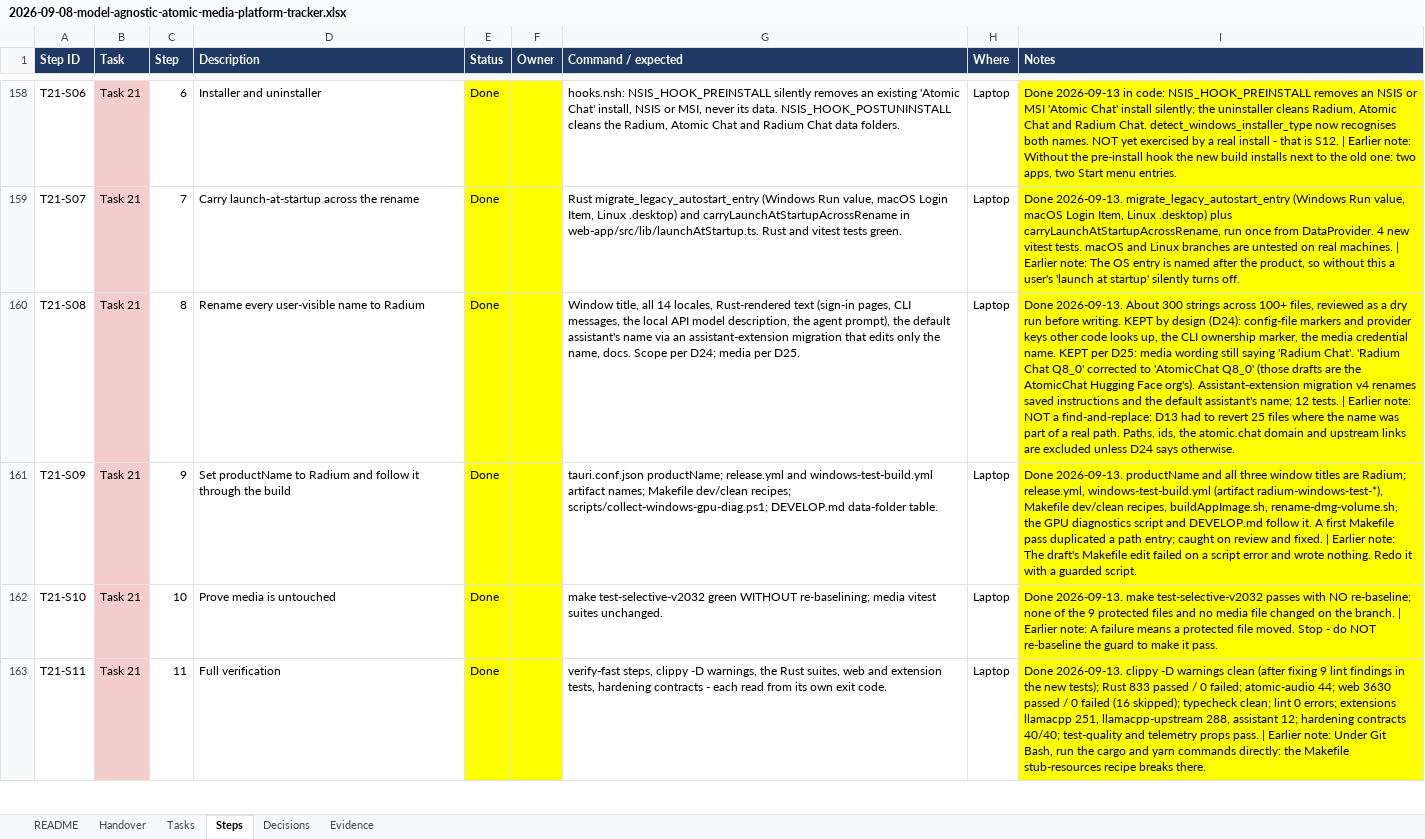
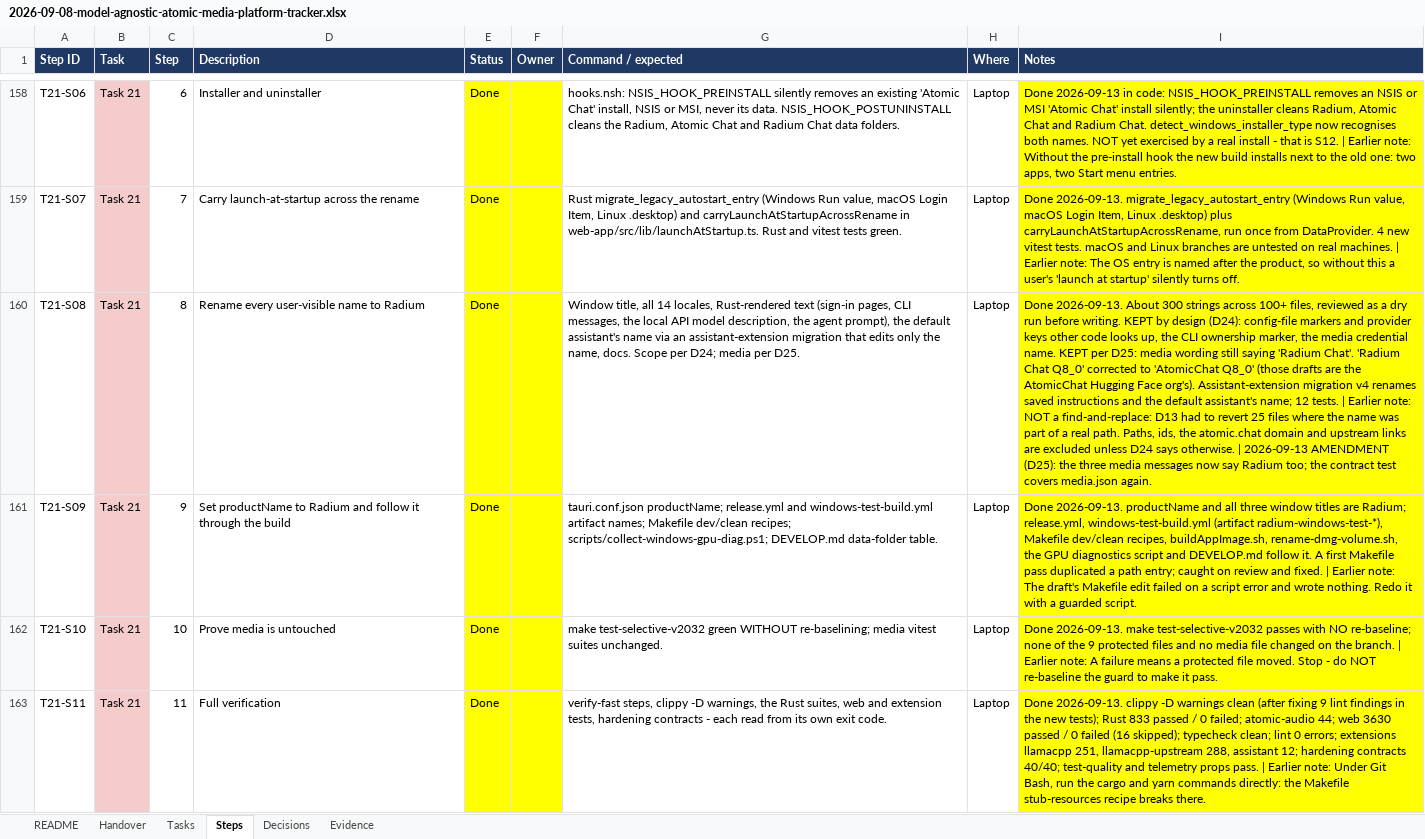
Before and after one commit to AtomicBot-ai/Atomic-Chat, an Excel workbook: docs/superpowers/plans/2026-09-08-model-agnostic-atomic-media-platform-tracker.xlsx, sheet Steps, drawn as a sheet; only a part is shown, gaps mark what is left out; values as stored, in another font and other column widths than the file's, no borders; the diff covers the shown part only; the diff names each change by its address in the sheet, - before the commit and + after, or states it on an @@ line.

```diff
--- a/docs/superpowers/plans/2026-09-08-model-agnostic-atomic-media-platform-tracker.xlsx (sheet Steps)
+++ b/docs/superpowers/plans/2026-09-08-model-agnostic-atomic-media-platform-tracker.xlsx (sheet Steps)
-I160 (Notes): …says otherwise.
+I160 (Notes): …says otherwise. | 2026-09-13 AMENDMENT (D25): the three media messages now say Radium too; the contract test covers media.json again.
```
Also changed, not shown: 1 edited cell elsewhere in this sheet, sheet Decisions, 5 other files.
